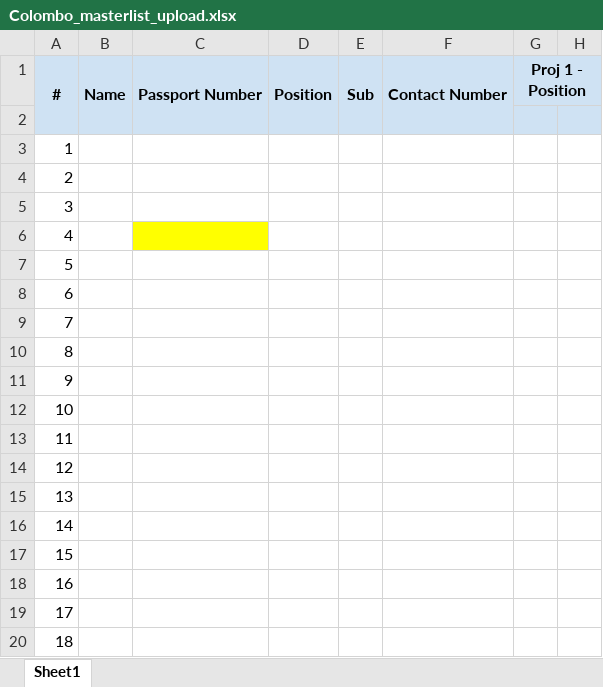
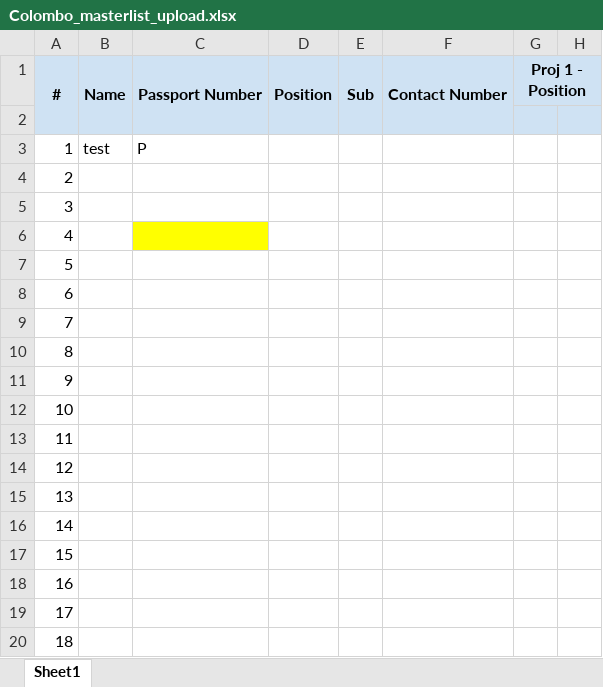
Before and after one commit to Buddhini-123/afron-holdings, an Excel workbook: storage/app/Colombo_masterlist_upload.xlsx, sheet Sheet1, drawn as a sheet; only a part is shown; values as stored, in another font and other column widths than the file's, no borders; charts and pictures not drawn; the diff names each change by its address in the sheet, - before the commit and + after, or states it on an @@ line.

```diff
--- a/storage/app/Colombo_masterlist_upload.xlsx (sheet Sheet1)
+++ b/storage/app/Colombo_masterlist_upload.xlsx (sheet Sheet1)
-B3: (empty)
+B3: test
-C3: (empty)
+C3: P
```
Also changed, not shown: storage/app/Colombo_re_upload.xlsx, 5 other files.
